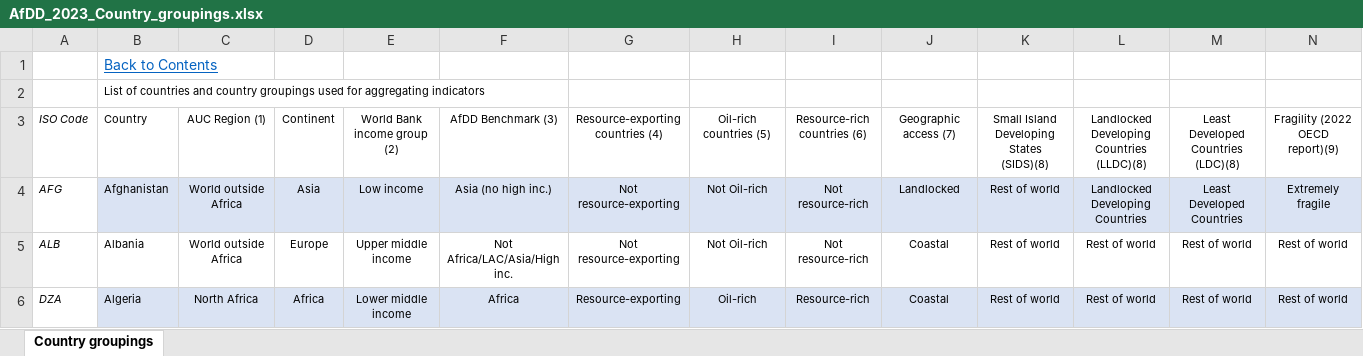
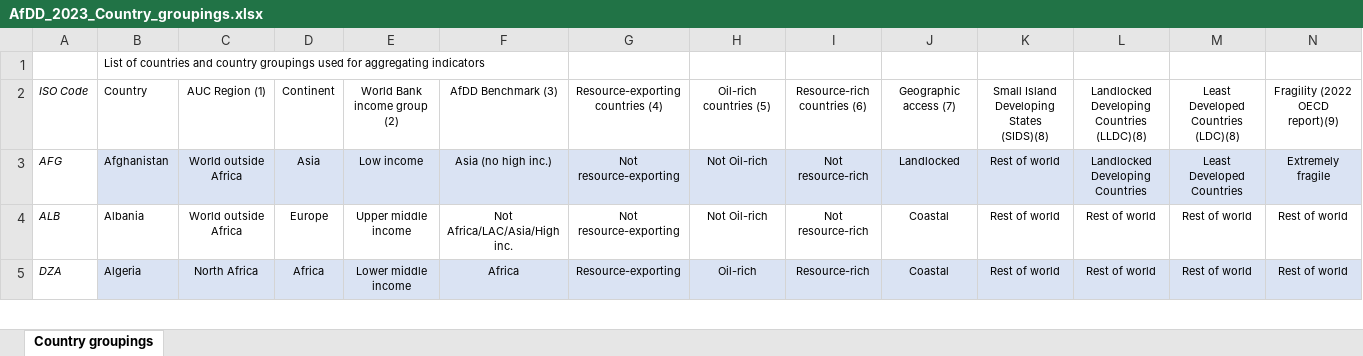
Before and after one commit to AfDDAnnex/AfDDDDAf2023, an Excel workbook: AfDD_2023_Country_groupings.xlsx, sheet Country groupings, drawn as a sheet; only a part is shown; values as stored, in another font and other column widths than the file's, no borders; rows hold the shown columns only; the diff names each change by its address in the sheet, - before the commit and + after, or states it on an @@ line.

```diff
--- a/AfDD_2023_Country_groupings.xlsx (sheet Country groupings)
+++ b/AfDD_2023_Country_groupings.xlsx (sheet Country groupings)
-row 1:  | Back to Contents
```
Also changed, not shown: AfDD_2023_Annex_Table_Tab20.xlsx, AfDD_2023_Annex_Table_Tab24.xlsx, 22 other files.
